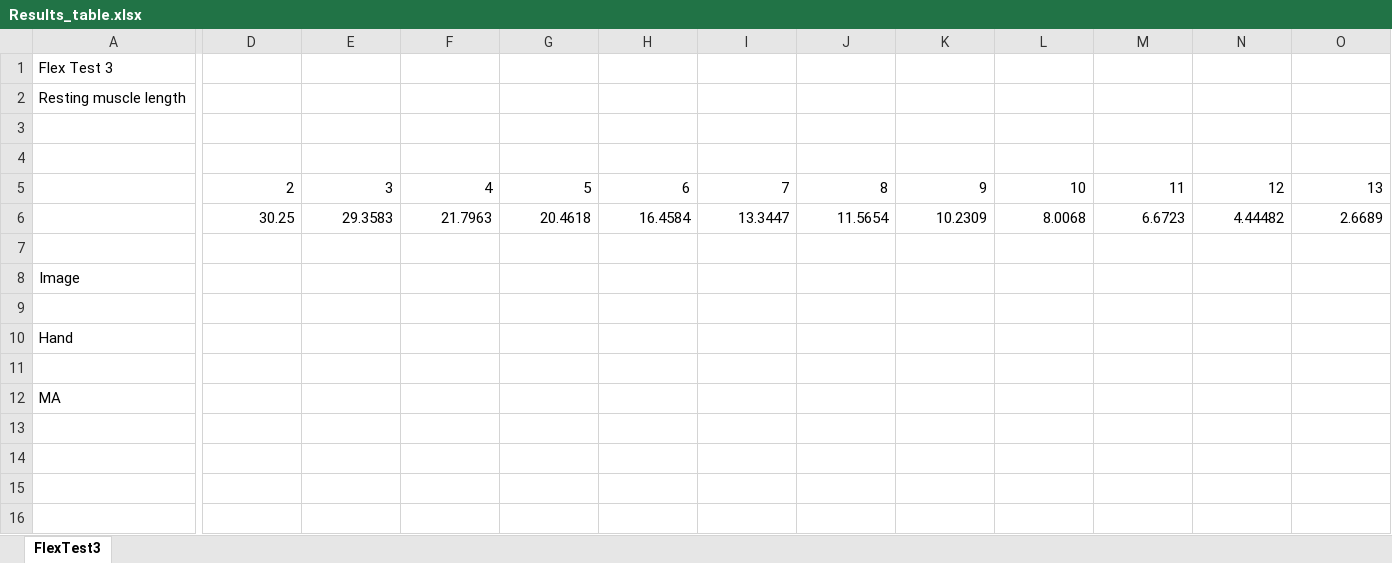
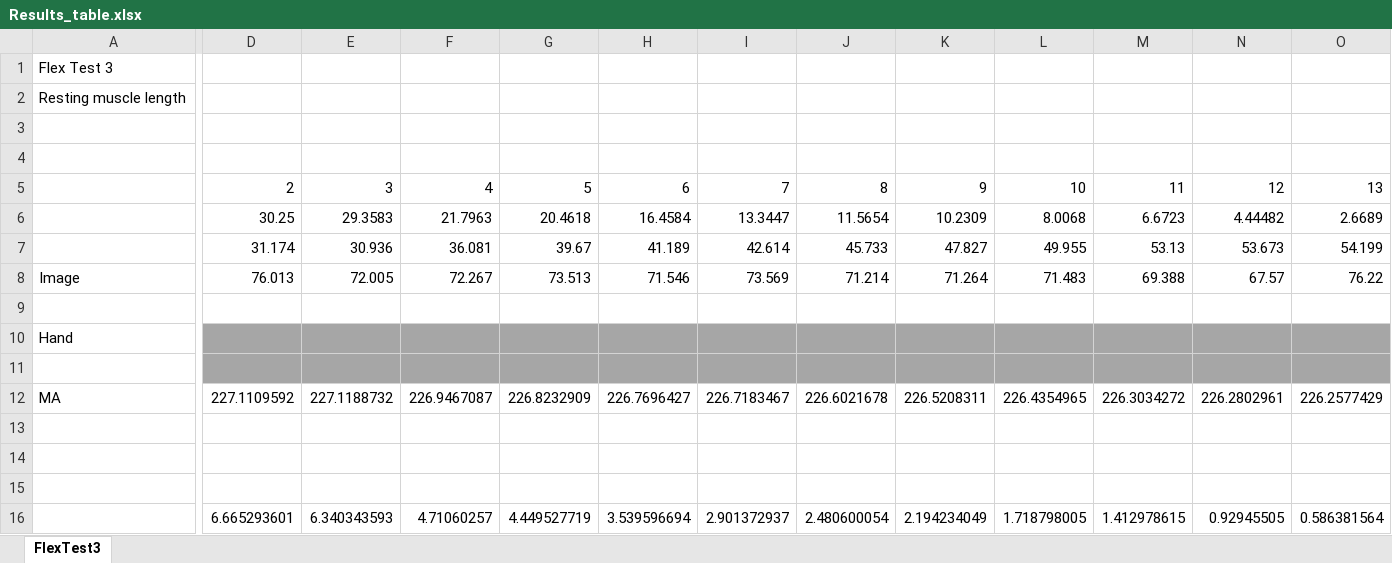
Before and after one commit to Agile-and-Adaptive-Robotics/Bipedal_Robot, an Excel workbook: Testing_Data/10mmFesto_May2021/Results_table.xlsx, sheet FlexTest3, drawn as a sheet; only a part is shown, gaps mark what is left out; values as stored, in another font and other column widths than the file's, no borders; removed rows and columns are numbered as before the commit, all else as after; rows hold the shown columns only; the diff covers the shown part only; the diff names each change by its address in the sheet, - before the commit and + after, or states it on an @@ line.

```diff
--- a/Testing_Data/10mmFesto_May2021/Results_table.xlsx (sheet FlexTest3)
+++ b/Testing_Data/10mmFesto_May2021/Results_table.xlsx (sheet FlexTest3)
-row 7: (empty)
-row 8: Image
+row 7:  | 31.174 | 30.936 | 36.081 | 39.67 | 41.189 | 42.614 | 45.733 | 47.827 | 49.955 | 53.13 | 53.673 | 54.199
+row 8: Image | 76.013 | 72.005 | 72.267 | 73.513 | 71.546 | 73.569 | 71.214 | 71.264 | 71.483 | 69.388 | 67.57 | 76.22
-D10:O11 fill: none
+D10:O11 fill: #A6A6A6
-row 12: MA
+row 12: MA | 227.1109592 | 227.1188732 | 226.9467087 | 226.8232909 | 226.7696427 | 226.7183467 | 226.6021678 | 226.5208311 | 226.4354965 | 226.3034272 | 226.2802961 | 226.2577429
+row 13: (empty)
-row 15: (empty)
+row 16:  | 6.665293601 | 6.340343593 | 4.71060257 | 4.449527719 | 3.539596694 | 2.901372937 | 2.480600054 | 2.194234049 | 1.718798005 | 1.412978615 | 0.92945505 | 0.586381564
```
Also changed, not shown: cell formats elsewhere in this sheet, 41 other files.
